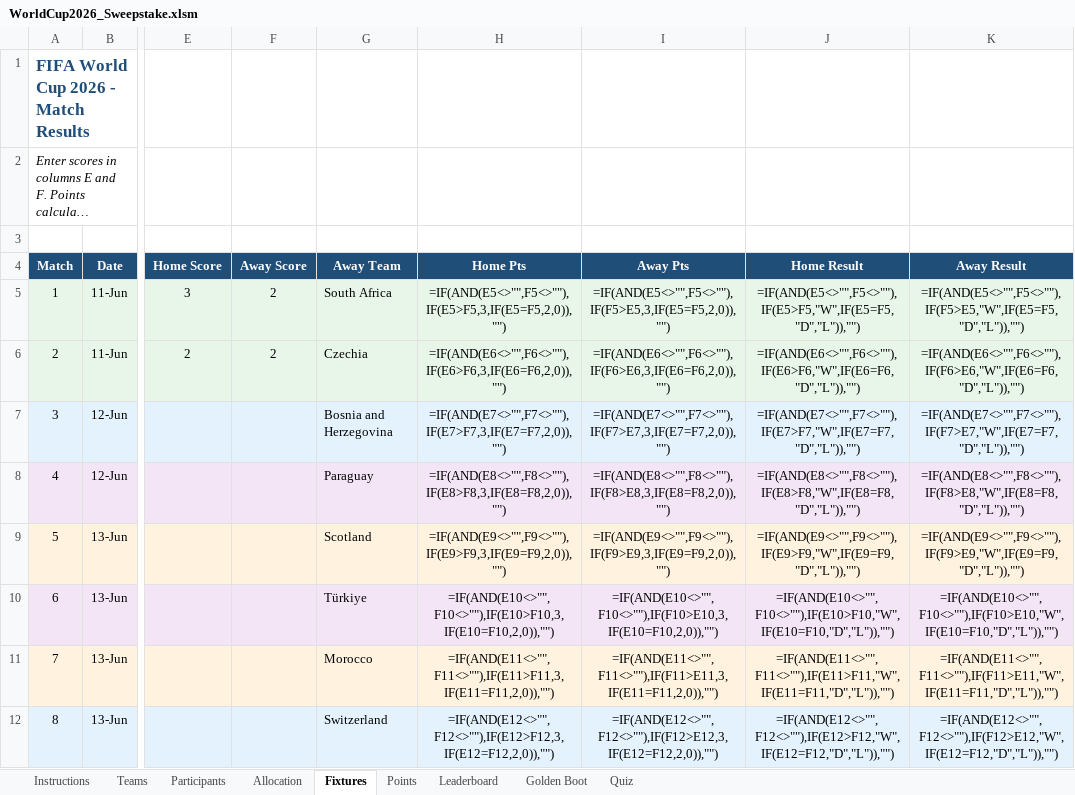
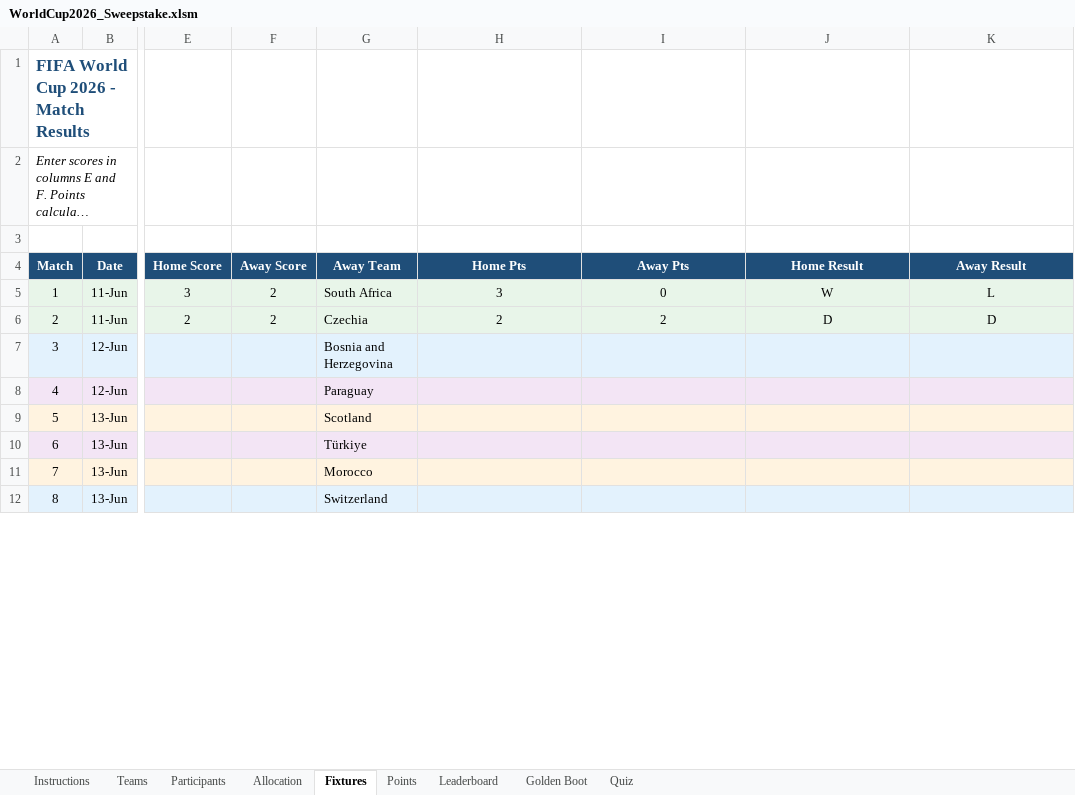
Before and after one commit to Strategic-Execution/World_Cup_2026, an Excel workbook: WorldCup2026_Sweepstake.xlsm, sheet Fixtures, drawn as a sheet; only a part is shown, gaps mark what is left out; long unchanged cells end in …; values as stored, in another font and other column widths than the file's, no borders; formulas without a stored value are shown as written; the diff covers the shown part only; the diff names each change by its address in the sheet, - before the commit and + after, or states it on an @@ line.

```diff
--- a/WorldCup2026_Sweepstake.xlsm (sheet Fixtures)
+++ b/WorldCup2026_Sweepstake.xlsm (sheet Fixtures)
-H5 (Home Pts): =IF(AND(E5<>"",F5<>""),IF(E5>F5,3,IF(E5=F5,2,0)),"")
+H5 (Home Pts): 3
-I5 (Away Pts): =IF(AND(E5<>"",F5<>""),IF(F5>E5,3,IF(E5=F5,2,0)),"")
+I5 (Away Pts): 0
-J5 (Home Result): =IF(AND(E5<>"",F5<>""),IF(E5>F5,"W",IF(E5=F5,"D","L")),"")
+J5 (Home Result): W
-K5 (Away Result): =IF(AND(E5<>"",F5<>""),IF(F5>E5,"W",IF(E5=F5,"D","L")),"")
+K5 (Away Result): L
-H6 (Home Pts): =IF(AND(E6<>"",F6<>""),IF(E6>F6,3,IF(E6=F6,2,0)),"")
+H6 (Home Pts): 2
-I6 (Away Pts): =IF(AND(E6<>"",F6<>""),IF(F6>E6,3,IF(E6=F6,2,0)),"")
+I6 (Away Pts): 2
-J6 (Home Result): =IF(AND(E6<>"",F6<>""),IF(E6>F6,"W",IF(E6=F6,"D","L")),"")
+J6 (Home Result): D
-K6 (Away Result): =IF(AND(E6<>"",F6<>""),IF(F6>E6,"W",IF(E6=F6,"D","L")),"")
+K6 (Away Result): D
-H7 (Home Pts): =IF(AND(E7<>"",F7<>""),IF(E7>F7,3,IF(E7=F7,2,0)),"")
+H7 (Home Pts): (empty)
-I7 (Away Pts): =IF(AND(E7<>"",F7<>""),IF(F7>E7,3,IF(E7=F7,2,0)),"")
+I7 (Away Pts): (empty)
-J7 (Home Result): =IF(AND(E7<>"",F7<>""),IF(E7>F7,"W",IF(E7=F7,"D","L")),"")
+J7 (Home Result): (empty)
-K7 (Away Result): =IF(AND(E7<>"",F7<>""),IF(F7>E7,"W",IF(E7=F7,"D","L")),"")
+K7 (Away Result): (empty)
-H8 (Home Pts): =IF(AND(E8<>"",F8<>""),IF(E8>F8,3,IF(E8=F8,2,0)),"")
+H8 (Home Pts): (empty)
-I8 (Away Pts): =IF(AND(E8<>"",F8<>""),IF(F8>E8,3,IF(E8=F8,2,0)),"")
+I8 (Away Pts): (empty)
-J8 (Home Result): =IF(AND(E8<>"",F8<>""),IF(E8>F8,"W",IF(E8=F8,"D","L")),"")
+J8 (Home Result): (empty)
-K8 (Away Result): =IF(AND(E8<>"",F8<>""),IF(F8>E8,"W",IF(E8=F8,"D","L")),"")
+K8 (Away Result): (empty)
-H9 (Home Pts): =IF(AND(E9<>"",F9<>""),IF(E9>F9,3,IF(E9=F9,2,0)),"")
+H9 (Home Pts): (empty)
-I9 (Away Pts): =IF(AND(E9<>"",F9<>""),IF(F9>E9,3,IF(E9=F9,2,0)),"")
+I9 (Away Pts): (empty)
-J9 (Home Result): =IF(AND(E9<>"",F9<>""),IF(E9>F9,"W",IF(E9=F9,"D","L")),"")
+J9 (Home Result): (empty)
-K9 (Away Result): =IF(AND(E9<>"",F9<>""),IF(F9>E9,"W",IF(E9=F9,"D","L")),"")
+K9 (Away Result): (empty)
-H10 (Home Pts): =IF(AND(E10<>"",F10<>""),IF(E10>F10,3,IF(E10=F10,2,0)),"")
+H10 (Home Pts): (empty)
-I10 (Away Pts): =IF(AND(E10<>"",F10<>""),IF(F10>E10,3,IF(E10=F10,2,0)),"")
+I10 (Away Pts): (empty)
-J10 (Home Result): =IF(AND(E10<>"",F10<>""),IF(E10>F10,"W",IF(E10=F10,"D","L")),"")
+J10 (Home Result): (empty)
-K10 (Away Result): =IF(AND(E10<>"",F10<>""),IF(F10>E10,"W",IF(E10=F10,"D","L")),"")
+K10 (Away Result): (empty)
-H11 (Home Pts): =IF(AND(E11<>"",F11<>""),IF(E11>F11,3,IF(E11=F11,2,0)),"")
+H11 (Home Pts): (empty)
-I11 (Away Pts): =IF(AND(E11<>"",F11<>""),IF(F11>E11,3,IF(E11=F11,2,0)),"")
+I11 (Away Pts): (empty)
-J11 (Home Result): =IF(AND(E11<>"",F11<>""),IF(E11>F11,"W",IF(E11=F11,"D","L")),"")
+J11 (Home Result): (empty)
-K11 (Away Result): =IF(AND(E11<>"",F11<>""),IF(F11>E11,"W",IF(E11=F11,"D","L")),"")
+K11 (Away Result): (empty)
-H12 (Home Pts): =IF(AND(E12<>"",F12<>""),IF(E12>F12,3,IF(E12=F12,2,0)),"")
+H12 (Home Pts): (empty)
-I12 (Away Pts): =IF(AND(E12<>"",F12<>""),IF(F12>E12,3,IF(E12=F12,2,0)),"")
+I12 (Away Pts): (empty)
-J12 (Home Result): =IF(AND(E12<>"",F12<>""),IF(E12>F12,"W",IF(E12=F12,"D","L")),"")
+J12 (Home Result): (empty)
-K12 (Away Result): =IF(AND(E12<>"",F12<>""),IF(F12>E12,"W",IF(E12=F12,"D","L")),"")
+K12 (Away Result): (empty)
```
Also changed, not shown: 384 edited cells elsewhere in this sheet, sheet Golden Boot, sheet Leaderboard, sheet Quiz, sheet Points, hidden cells, WorldCup2026_Sweepstake.xlsx, 1 other file.
